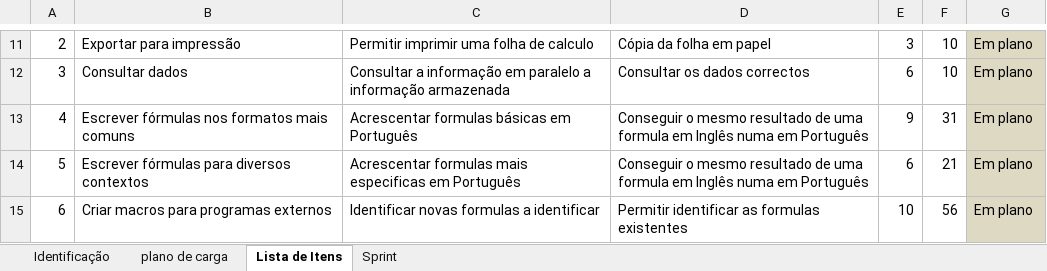
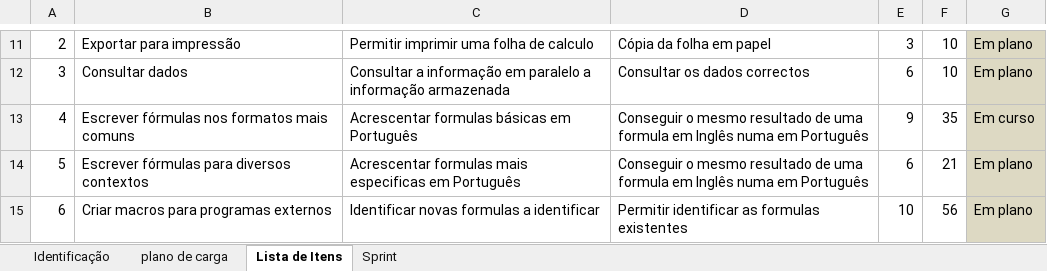
Before and after one commit to MarioQueiros/cleansheets_v2, an Excel workbook: docs/formulario_GP_em_projecto_lapr4.xlsx, sheet Lista de Itens, drawn as a sheet; only a part is shown, gaps mark what is left out; values as stored, in another font and other column widths than the file's, no borders; the diff names each change by its address in the sheet, - before the commit and + after, or states it on an @@ line.

Commit message:
Update formulario Core

```diff
--- a/docs/formulario_GP_em_projecto_lapr4.xlsx (sheet Lista de Itens)
+++ b/docs/formulario_GP_em_projecto_lapr4.xlsx (sheet Lista de Itens)
-F13: 31
+F13: 35
-G13: Em plano
+G13: Em curso
```
Also changed, not shown: sheet Sprint.
